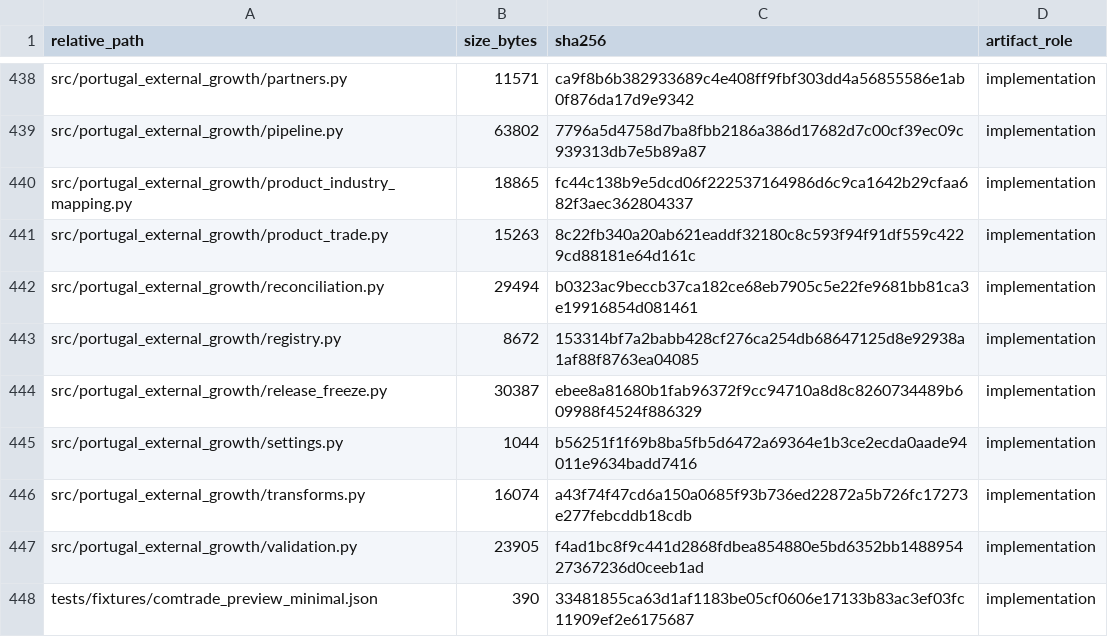
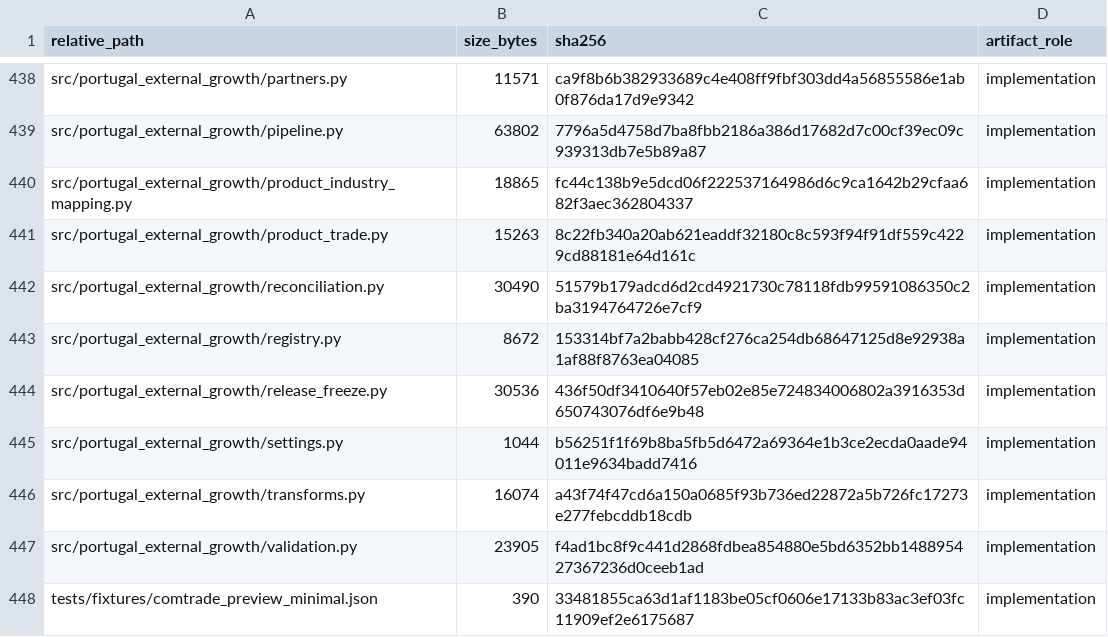
Before and after one commit to DiogoRibeiro7/portugal-external-growth-1960-1973, a CSV file: results/manifests/bootstrap_manifest.csv, drawn as a sheet; only a part is shown, gaps mark what is left out; the diff covers the shown part only.

```diff
--- a/results/manifests/bootstrap_manifest.csv
+++ b/results/manifests/bootstrap_manifest.csv
@@ -441,5 +441,5 @@ src/portugal_external_growth/product_industry_mapping.py,18865,fc44c138b9e5dcd06
 src/portugal_external_growth/product_trade.py,15263,8c22fb340a20ab621eaddf32180c8c593f94f91df559c4229cd88181e64d161c,implementation
-src/portugal_external_growth/reconciliation.py,29494,b0323ac9beccb37ca182ce68eb7905c5e22fe9681bb81ca3e19916854d081461,implementation
+src/portugal_external_growth/reconciliation.py,30490,51579b179adcd6d2cd4921730c78118fdb99591086350c2ba3194764726e7cf9,implementation
 src/portugal_external_growth/registry.py,8672,153314bf7a2babb428cf276ca254db68647125d8e92938a1af88f8763ea04085,implementation
-src/portugal_external_growth/release_freeze.py,30387,ebee8a81680b1fab96372f9cc94710a8d8c8260734489b609988f4524f886329,implementation
+src/portugal_external_growth/release_freeze.py,30536,436f50df3410640f57eb02e85e724834006802a3916353d650743076df6e9b48,implementation
 src/portugal_external_growth/settings.py,1044,b56251f1f69b8ba5fb5d6472a69364e1b3ce2ecda0aade94011e9634badd7416,implementation
```
Also changed, not shown: 30 edited cells elsewhere in this file, data/interim/live/ine_comtrade_1962_reconciliation.csv, results/diagnostics/missing_colonial_partners/missing_colonies_1962_diagnostic.csv, 30 other files.
